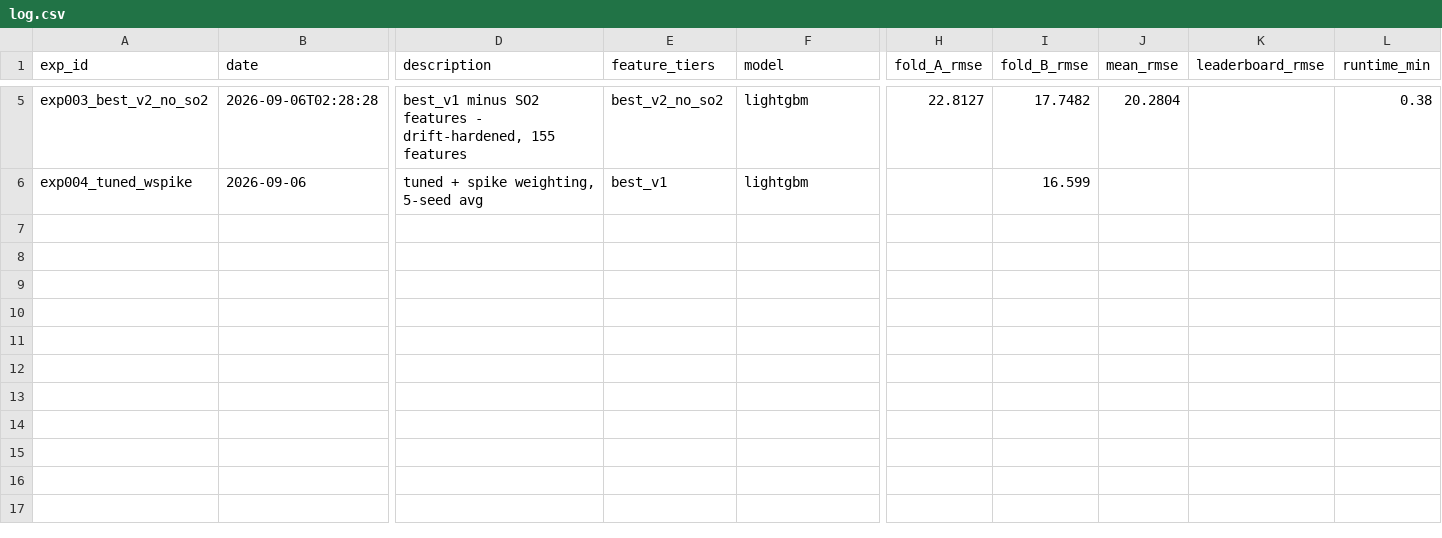
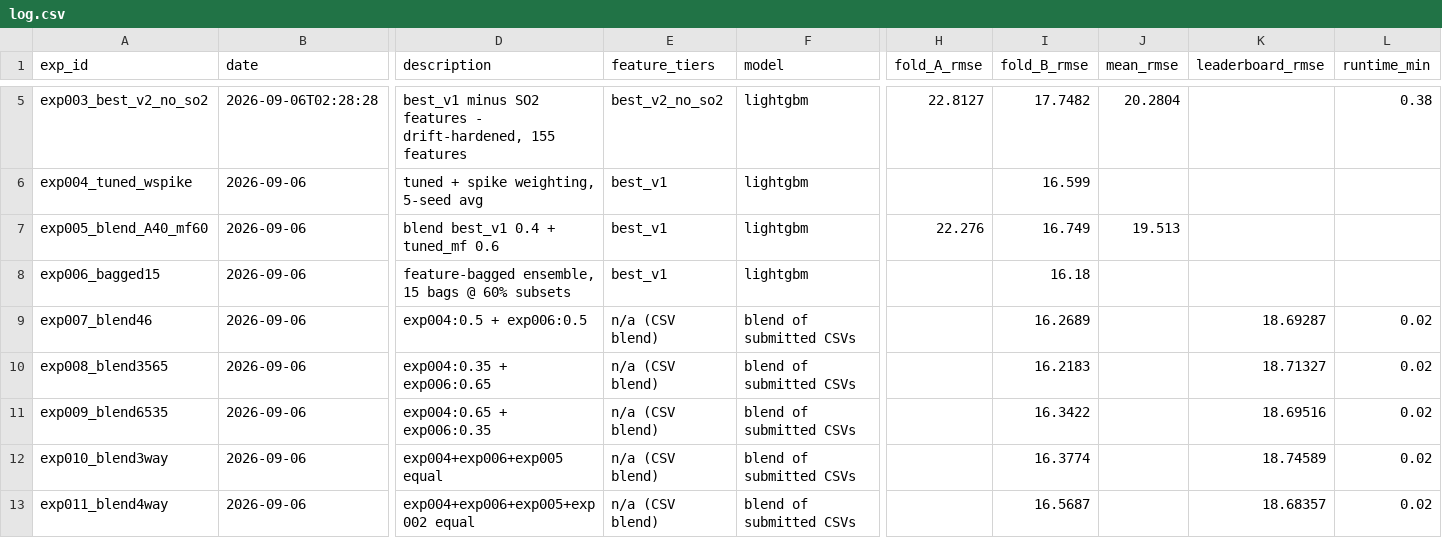
Before and after one commit to sillygoosesausage/stream2, a CSV file: experiments/log.csv, drawn as a sheet; only a part is shown, gaps mark what is left out; rows hold the shown columns only; the diff covers the shown part only; the diff names each change by its address in the sheet, - before the commit and + after, or states it on an @@ line.

```diff
--- a/experiments/log.csv
+++ b/experiments/log.csv
+row 7: exp005_blend_A40_mf60 | 2026-09-06 | blend best_v1 0.4 + tuned_mf 0.6 | best_v1 | lightgbm | 22.276 | 16.749 | 19.513
+row 8: exp006_bagged15 | 2026-09-06 | feature-bagged ensemble, 15 bags @ 60% subsets | best_v1 | lightgbm |  | 16.18
+row 9: exp007_blend46 | 2026-09-06 | exp004:0.5 + exp006:0.5 | n/a (CSV blend) | blend of submitted CSVs |  | 16.2689 |  | 18.69287 | 0.02
+row 10: exp008_blend3565 | 2026-09-06 | exp004:0.35 + exp006:0.65 | n/a (CSV blend) | blend of submitted CSVs |  | 16.2183 |  | 18.71327 | 0.02
+row 11: exp009_blend6535 | 2026-09-06 | exp004:0.65 + exp006:0.35 | n/a (CSV blend) | blend of submitted CSVs |  | 16.3422 |  | 18.69516 | 0.02
+row 12: exp010_blend3way | 2026-09-06 | exp004+exp006+exp005 equal | n/a (CSV blend) | blend of submitted CSVs |  | 16.3774 |  | 18.74589 | 0.02
+row 13: exp011_blend4way | 2026-09-06 | exp004+exp006+exp005+exp002 equal | n/a (CSV blend) | blend of submitted CSVs |  | 16.5687 |  | 18.68357 | 0.02
```
Also changed, not shown: 6 added rows elsewhere in this file, experiments/leaderboard_tracker.csv, 36 other files.
